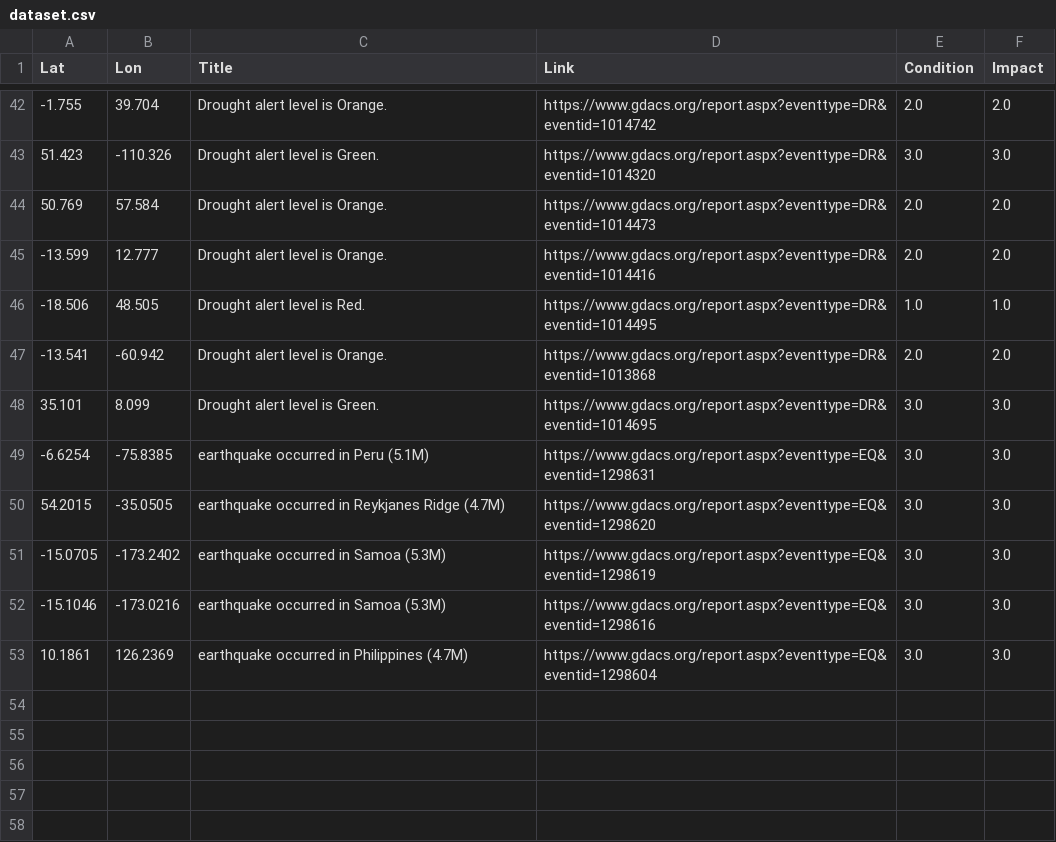
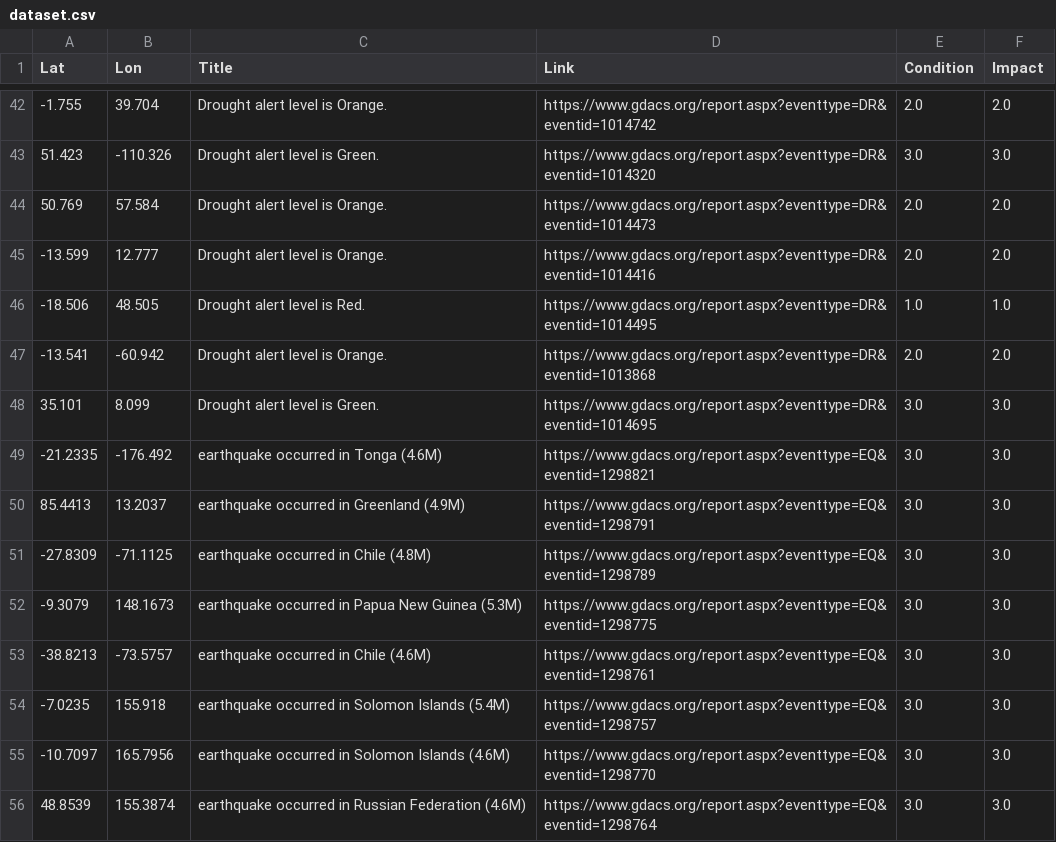
Before and after one commit to antonio-hickey/gDash, a CSV file: app/data/events/dataset.csv, drawn as a sheet; only a part is shown, gaps mark what is left out; the diff covers the shown part only.

```diff
--- a/app/data/events/dataset.csv
+++ b/app/data/events/dataset.csv
@@ -48,6 +48,9 @@ Lat,Lon,Title,Link,Condition,Impact
 35.101,8.099,Drought alert level is Green.,https://www.gdacs.org/report.aspx?eventtype=DR&eventid=1014695,3.0,3.0
--6.6254,-75.8385,earthquake occurred in Peru (5.1M),https://www.gdacs.org/report.aspx?eventtype=EQ&eventid=1298631,3.0,3.0
-54.2015,-35.0505,earthquake occurred in Reykjanes Ridge (4.7M),https://www.gdacs.org/report.aspx?eventtype=EQ&eventid=1298620,3.0,3.0
--15.0705,-173.2402,earthquake occurred in Samoa (5.3M),https://www.gdacs.org/report.aspx?eventtype=EQ&eventid=1298619,3.0,3.0
--15.1046,-173.0216,earthquake occurred in Samoa (5.3M),https://www.gdacs.org/report.aspx?eventtype=EQ&eventid=1298616,3.0,3.0
-10.1861,126.2369,earthquake occurred in Philippines (4.7M),https://www.gdacs.org/report.aspx?eventtype=EQ&eventid=1298604,3.0,3.0
+-21.2335,-176.492,earthquake occurred in Tonga (4.6M),https://www.gdacs.org/report.aspx?eventtype=EQ&eventid=1298821,3.0,3.0
+85.4413,13.2037,earthquake occurred in Greenland (4.9M),https://www.gdacs.org/report.aspx?eventtype=EQ&eventid=1298791,3.0,3.0
+-27.8309,-71.1125,earthquake occurred in Chile (4.8M),https://www.gdacs.org/report.aspx?eventtype=EQ&eventid=1298789,3.0,3.0
+-9.3079,148.1673,earthquake occurred in Papua New Guinea (5.3M),https://www.gdacs.org/report.aspx?eventtype=EQ&eventid=1298775,3.0,3.0
+-38.8213,-73.5757,earthquake occurred in Chile (4.6M),https://www.gdacs.org/report.aspx?eventtype=EQ&eventid=1298761,3.0,3.0
+-7.0235,155.918,earthquake occurred in Solomon Islands (5.4M),https://www.gdacs.org/report.aspx?eventtype=EQ&eventid=1298757,3.0,3.0
+-10.7097,165.7956,earthquake occurred in Solomon Islands (4.6M),https://www.gdacs.org/report.aspx?eventtype=EQ&eventid=1298770,3.0,3.0
+48.8539,155.3874,earthquake occurred in Russian Federation (4.6M),https://www.gdacs.org/report.aspx?eventtype=EQ&eventid=1298764,3.0,3.0
```
Also changed, not shown: 2 added rows, 2 removed rows and 16 edited cells elsewhere in this file.
